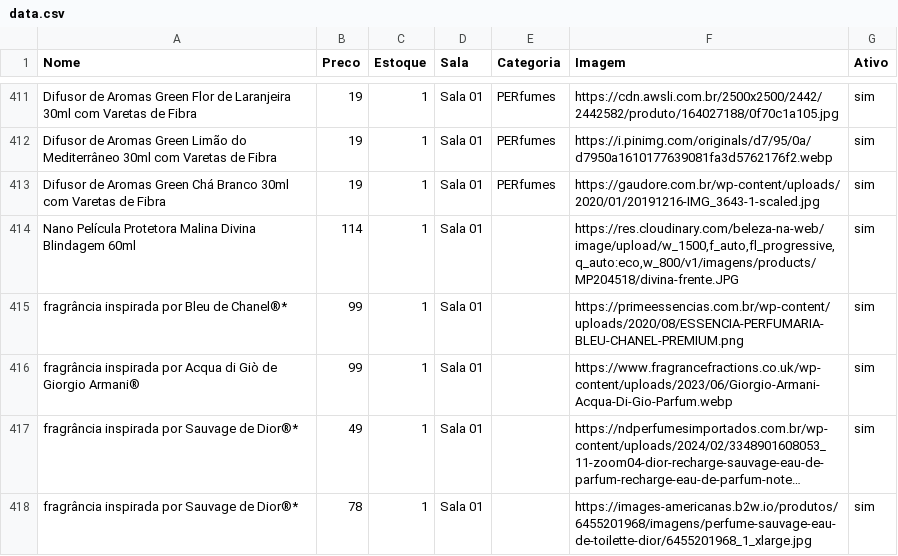
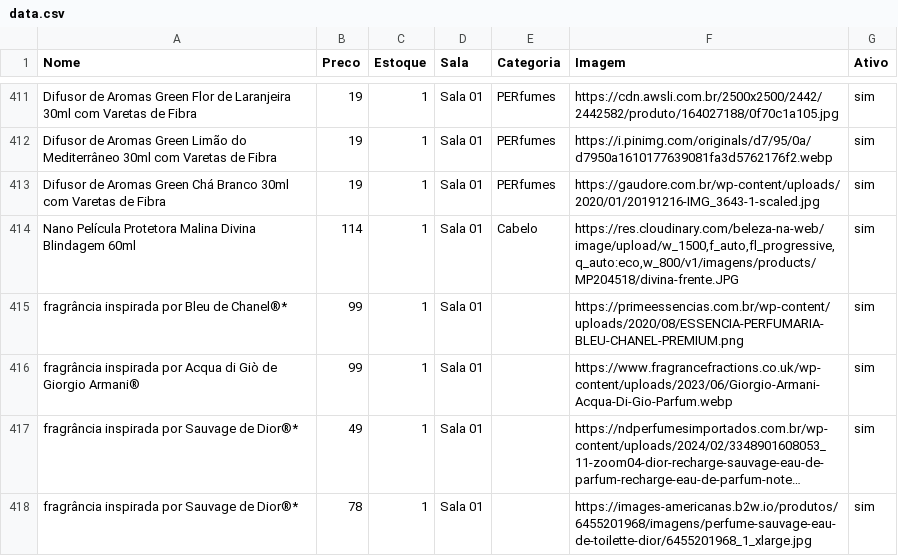
Before and after one commit to lojinhadd/loja, a CSV file: data.csv, drawn as a sheet; only a part is shown, gaps mark what is left out; long unchanged cells end in …; the diff names each change by its address in the sheet, - before the commit and + after, or states it on an @@ line.

Commit message:
Auto-sync: planilha atualizada

```diff
--- a/data.csv
+++ b/data.csv
-E414 (Categoria): (empty)
+E414 (Categoria): Cabelo
```
